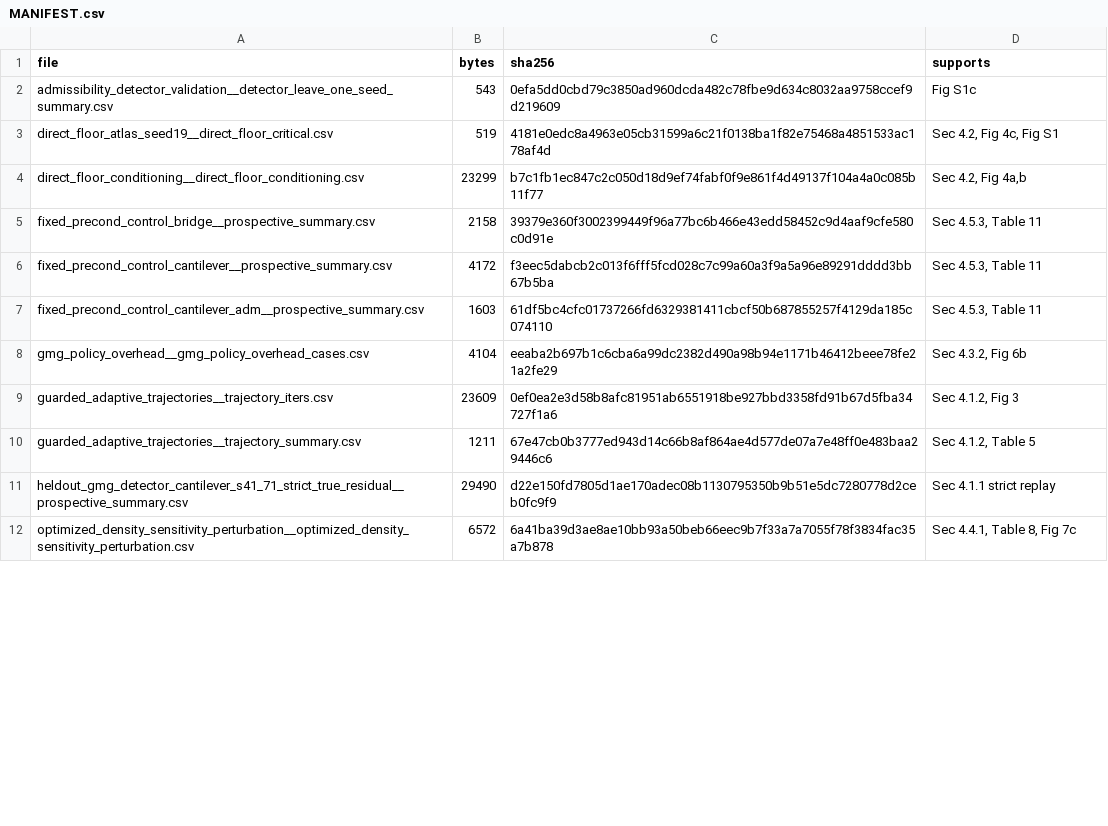
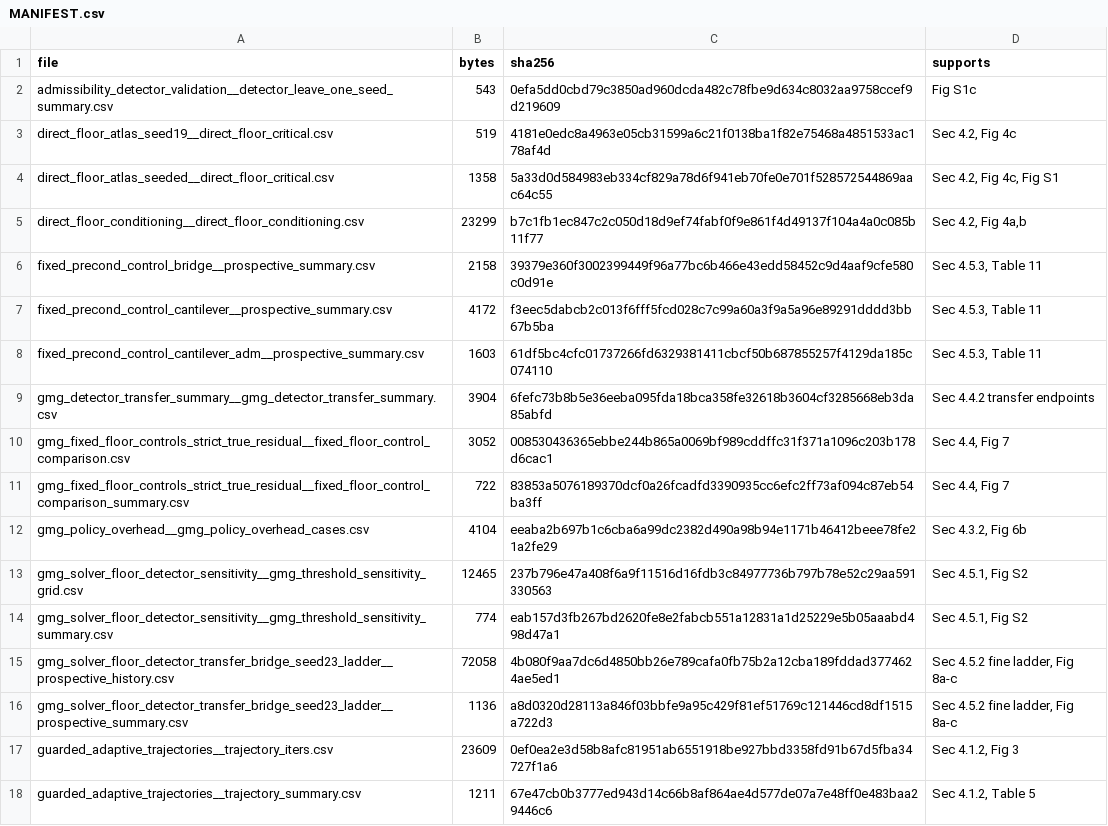
Before and after one commit to nbbllxx0/solver-admissibility-and-guarded-floor-selection, a CSV file: data/analysis_tables/MANIFEST.csv, drawn as a sheet; only a part is shown; the shorter side is filled out with more unchanged rows; the diff covers the shown part only.

Commit message:
Complete the research-data deposit (v2.2.0)
Extends data/analysis_tables/ from 22 to 40 tables so every figure and
table in the paper is covered: unguarded fixed-floor trajectories, both
guarded held-out audits with rejected-attempt histories, the bridge fine
ladder, the million-element scale check, threshold-sensitivity grid and
summary, fixed-floor operator controls, the full seeded atlas criticals,
transfer endpoints, and the optimized-density source metadata.

Also refiles the threshold grid under its real producing stage
(gmg_solver_floor_detector_sensitivity, previously misfiled under
review_experiment_summary), regenerates MANIFEST.csv, aligns
RELEASE_STATUS.md and CITATION.cff to version 2.2.0, and documents the
v1.0.0 tag-numbering discontinuity.

```diff
--- a/data/analysis_tables/MANIFEST.csv
+++ b/data/analysis_tables/MANIFEST.csv
@@ -2,3 +2,4 @@ file,bytes,sha256,supports
 admissibility_detector_validation__detector_leave_one_seed_summary.csv,543,0efa5dd0cbd79c3850ad960dcda482c78fbe9d634c8032aa9758ccef9d219609,Fig S1c
-direct_floor_atlas_seed19__direct_floor_critical.csv,519,4181e0edc8a4963e05cb31599a6c21f0138ba1f82e75468a4851533ac178af4d,"Sec 4.2, Fig 4c, Fig S1"
+direct_floor_atlas_seed19__direct_floor_critical.csv,519,4181e0edc8a4963e05cb31599a6c21f0138ba1f82e75468a4851533ac178af4d,"Sec 4.2, Fig 4c"
+direct_floor_atlas_seeded__direct_floor_critical.csv,1358,5a33d0d584983eb334cf829a78d6f941eb70fe0e701f528572544869aac64c55,"Sec 4.2, Fig 4c, Fig S1"
 direct_floor_conditioning__direct_floor_conditioning.csv,23299,b7c1fb1ec847c2c050d18d9ef74fabf0f9e861f4d49137f104a4a0c085b11f77,"Sec 4.2, Fig 4a,b"
@@ -7,3 +8,10 @@ fixed_precond_control_cantilever__prospective_summary.csv,4172,f3eec5dabcb2c013f
 fixed_precond_control_cantilever_adm__prospective_summary.csv,1603,61df5bc4cfc01737266fd6329381411cbcf50b687855257f4129da185c074110,"Sec 4.5.3, Table 11"
+gmg_detector_transfer_summary__gmg_detector_transfer_summary.csv,3904,6fefc73b8b5e36eeba095fda18bca358fe32618b3604cf3285668eb3da85abfd,Sec 4.4.2 transfer endpoints
+gmg_fixed_floor_controls_strict_true_residual__fixed_floor_control_comparison.csv,3052,008530436365ebbe244b865a0069bf989cddffc31f371a1096c203b178d6cac1,"Sec 4.4, Fig 7"
+gmg_fixed_floor_controls_strict_true_residual__fixed_floor_control_comparison_summary.csv,722,83853a5076189370dcf0a26fcadfd3390935cc6efc2ff73af094c87eb54ba3ff,"Sec 4.4, Fig 7"
 gmg_policy_overhead__gmg_policy_overhead_cases.csv,4104,eeaba2b697b1c6cba6a99dc2382d490a98b94e1171b46412beee78fe21a2fe29,"Sec 4.3.2, Fig 6b"
+gmg_solver_floor_detector_sensitivity__gmg_threshold_sensitivity_grid.csv,12465,237b796e47a408f6a9f11516d16fdb3c84977736b797b78e52c29aa591330563,"Sec 4.5.1, Fig S2"
+gmg_solver_floor_detector_sensitivity__gmg_threshold_sensitivity_summary.csv,774,eab157d3fb267bd2620fe8e2fabcb551a12831a1d25229e5b05aaabd498d47a1,"Sec 4.5.1, Fig S2"
+gmg_solver_floor_detector_transfer_bridge_seed23_ladder__prospective_history.csv,72058,4b080f9aa7dc6d4850bb26e789cafa0fb75b2a12cba189fddad3774624ae5ed1,"Sec 4.5.2 fine ladder, Fig 8a-c"
+gmg_solver_floor_detector_transfer_bridge_seed23_ladder__prospective_summary.csv,1136,a8d0320d28113a846f03bbfe9a95c429f81ef51769c121446cd8df1515a722d3,"Sec 4.5.2 fine ladder, Fig 8a-c"
 guarded_adaptive_trajectories__trajectory_iters.csv,23609,0ef0ea2e3d58b8afc81951ab6551918be927bbd3358fd91b67d5fba34727f1a6,"Sec 4.1.2, Fig 3"
```
Also changed, not shown: 11 added rows and 1 removed row elsewhere in this file, 23 other files.
